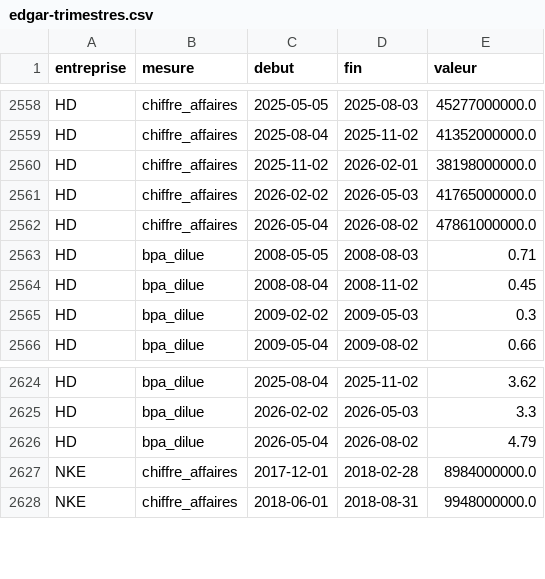
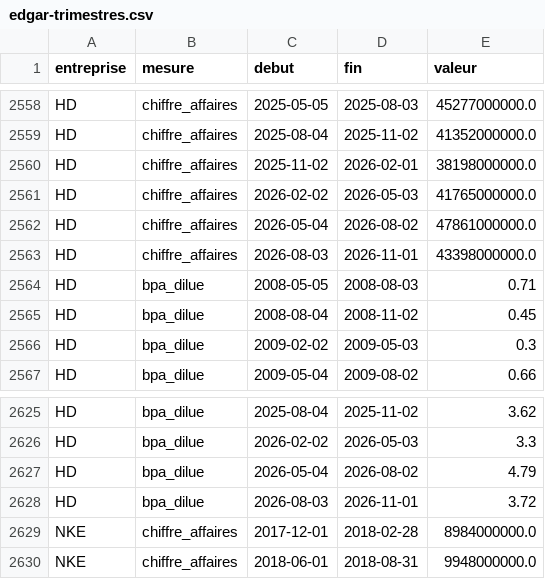
Before and after one commit to Othman-Benbrahim/metac-bot-template, a CSV file: registre/edgar-trimestres.csv, drawn as a sheet; only a part is shown, gaps mark what is left out; the diff names each change by its address in the sheet, - before the commit and + after, or states it on an @@ line.

Commit message:
registre : EDGAR du 2026-11-21T14:57Z

```diff
--- a/registre/edgar-trimestres.csv
+++ b/registre/edgar-trimestres.csv
+row 2563: HD | chiffre_affaires | 2026-08-03 | 2026-11-01 | 43398000000.0
+row 2628: HD | bpa_dilue | 2026-08-03 | 2026-11-01 | 3.72
```
Also changed, not shown: 1 other file.
